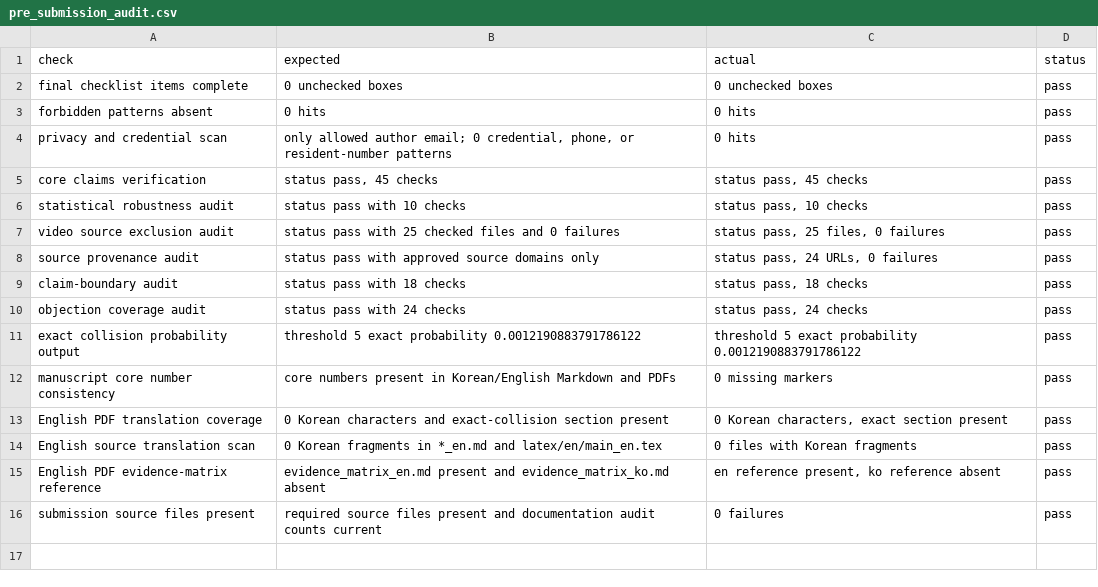
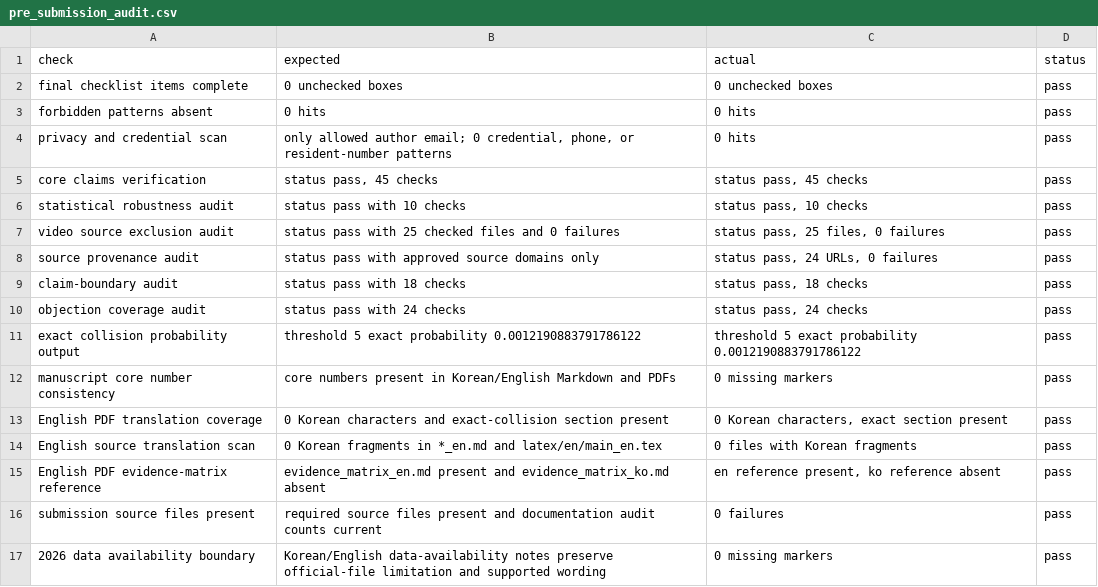
Before and after one commit to junho0331s/election-duplicate-statistical-review, a CSV file: outputs/pre_submission_audit.csv, drawn as a sheet; the diff names each change by its address in the sheet, - before the commit and + after, or states it on an @@ line.

Commit message:
Audit 2026 data availability boundary

```diff
--- a/outputs/pre_submission_audit.csv
+++ b/outputs/pre_submission_audit.csv
+row 17: 2026 data availability boundary | Korean/English data-availability notes preserve official-file limitation and supported wording | 0 missing markers | pass
```
Also changed, not shown: outputs/checksums_sha256.csv, outputs/submission_index_audit.csv, 18 other files.
